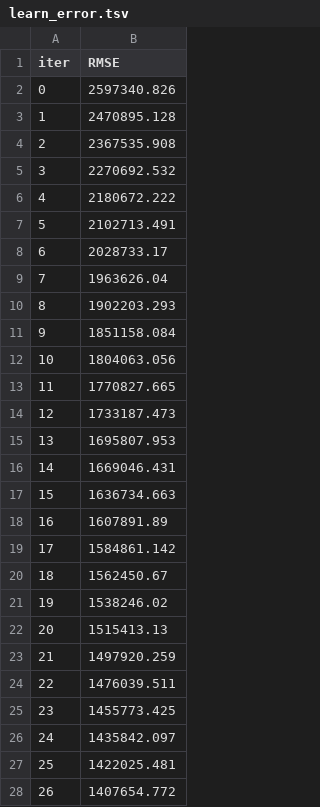
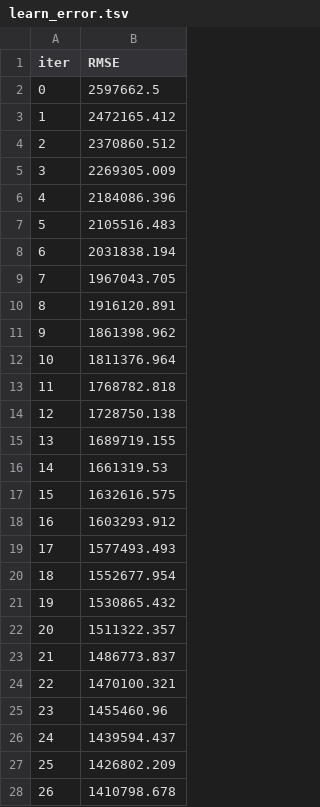
Before and after one commit to ossianhempel/apartment_price_predictor, a TSV file: catboost_info/learn_error.tsv, drawn as a sheet; only a part is shown; the diff covers the shown part only.

```diff
--- a/catboost_info/learn_error.tsv
+++ b/catboost_info/learn_error.tsv
@@ -1,28 +1,28 @@
 iter	RMSE
-0	2597340.826
-1	2470895.128
-2	2367535.908
-3	2270692.532
-4	2180672.222
-5	2102713.491
-6	2028733.17
-7	1963626.04
-8	1902203.293
-9	1851158.084
-10	1804063.056
-11	1770827.665
-12	1733187.473
-13	1695807.953
-14	1669046.431
-15	1636734.663
-16	1607891.89
-17	1584861.142
-18	1562450.67
-19	1538246.02
-20	1515413.13
-21	1497920.259
-22	1476039.511
-23	1455773.425
-24	1435842.097
-25	1422025.481
-26	1407654.772
+0	2597662.5
+1	2472165.412
+2	2370860.512
+3	2269305.009
+4	2184086.396
+5	2105516.483
+6	2031838.194
+7	1967043.705
+8	1916120.891
+9	1861398.962
+10	1811376.964
+11	1768782.818
+12	1728750.138
+13	1689719.155
+14	1661319.53
+15	1632616.575
+16	1603293.912
+17	1577493.493
+18	1552677.954
+19	1530865.432
+20	1511322.357
+21	1486773.837
+22	1470100.321
+23	1455460.96
+24	1439594.437
+25	1426802.209
+26	1410798.678
```
Also changed, not shown: 73 edited cells elsewhere in this file, artifacts/data.csv, artifacts/test.csv, 4 other files.
